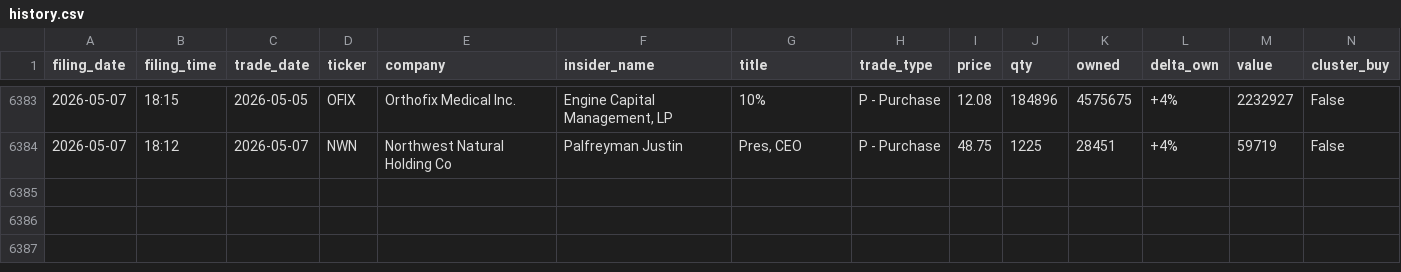
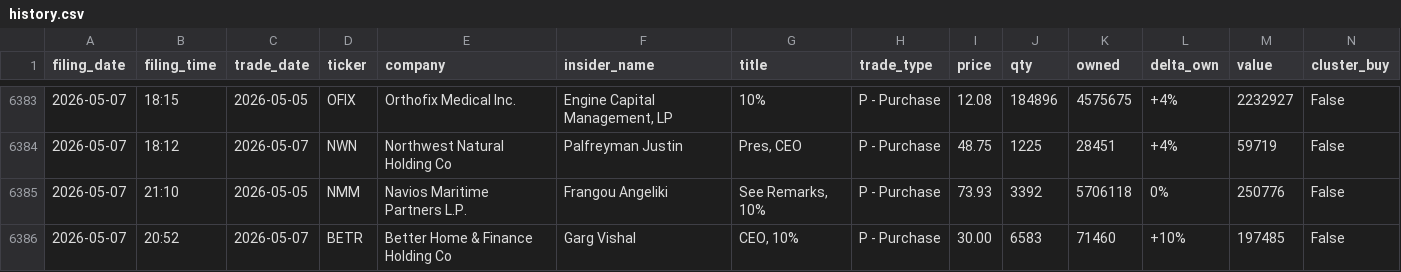
Before and after one commit to insideredgepro/insideredgepro.github.io, a CSV file: data/history.csv, drawn as a sheet; only a part is shown, gaps mark what is left out; the diff names each change by its address in the sheet, - before the commit and + after, or states it on an @@ line.

```diff
--- a/data/history.csv
+++ b/data/history.csv
+row 6385: 2026-05-07 | 21:10 | 2026-05-05 | NMM | Navios Maritime Partners L.P. | Frangou Angeliki | See Remarks, 10% | P - Purchase | 73.93 | 3392 | 5706118 | 0% | 250776 | False
+row 6386: 2026-05-07 | 20:52 | 2026-05-07 | BETR | Better Home & Finance Holding Co | Garg Vishal | CEO, 10% | P - Purchase | 30.00 | 6583 | 71460 | +10% | 197485 | False
```
Also changed, not shown: 3 other files.
